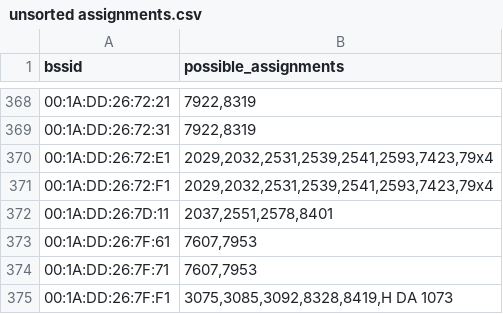
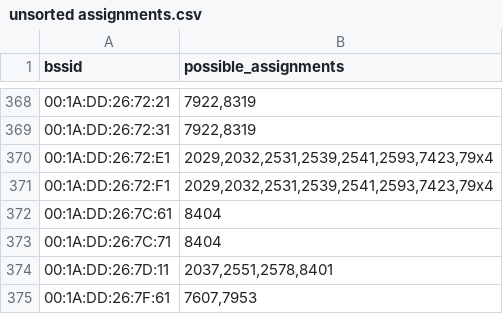
Before and after one commit to MrKrisKrisu/Public-transport-tracking-data, a CSV file: unsorted assignments.csv, drawn as a sheet; only a part is shown, gaps mark what is left out; the shorter side is filled out with more unchanged rows.

Commit message:
database dump 1602280809

```diff
--- a/unsorted assignments.csv
+++ b/unsorted assignments.csv
@@ -371,2 +371,4 @@ bssid,possible_assignments
 00:1A:DD:26:72:F1,"2029,2032,2531,2539,2541,2593,7423,79x4"
+00:1A:DD:26:7C:61,8404
+00:1A:DD:26:7C:71,8404
 00:1A:DD:26:7D:11,"2037,2551,2578,8401"
```
